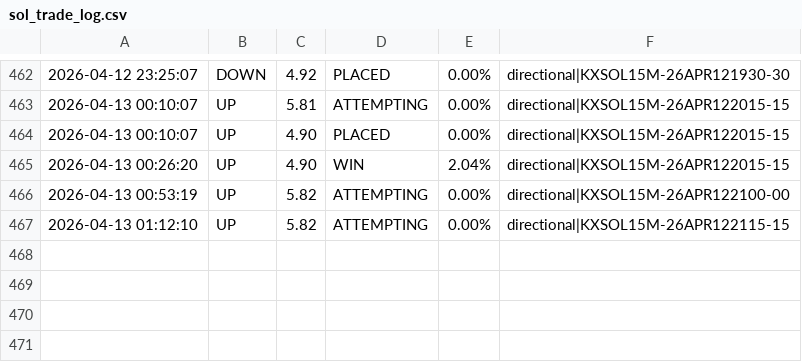
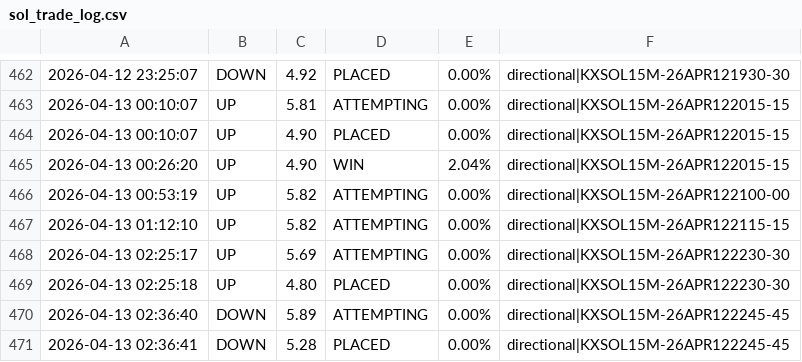
Before and after one commit to KeiserSoze222/Openclaw, a CSV file: sol_trade_log.csv, drawn as a sheet; only a part is shown, gaps mark what is left out; the diff names each change by its address in the sheet, - before the commit and + after, or states it on an @@ line.

```diff
--- a/sol_trade_log.csv
+++ b/sol_trade_log.csv
+row 468: 2026-04-13 02:25:17 | UP | 5.69 | ATTEMPTING | 0.00% | directional|KXSOL15M-26APR122230-30
+row 469: 2026-04-13 02:25:18 | UP | 4.80 | PLACED | 0.00% | directional|KXSOL15M-26APR122230-30
+row 470: 2026-04-13 02:36:40 | DOWN | 5.89 | ATTEMPTING | 0.00% | directional|KXSOL15M-26APR122245-45
+row 471: 2026-04-13 02:36:41 | DOWN | 5.28 | PLACED | 0.00% | directional|KXSOL15M-26APR122245-45
```
Also changed, not shown: eth_trade_log.csv, trade_log.csv, 15 other files.
